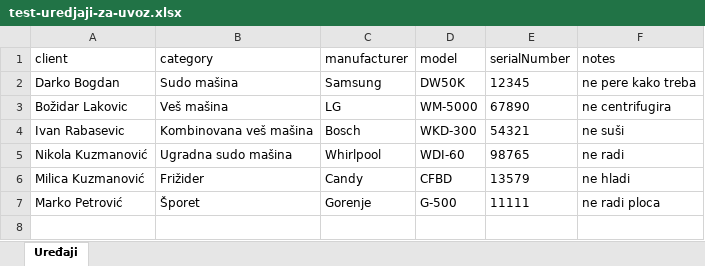
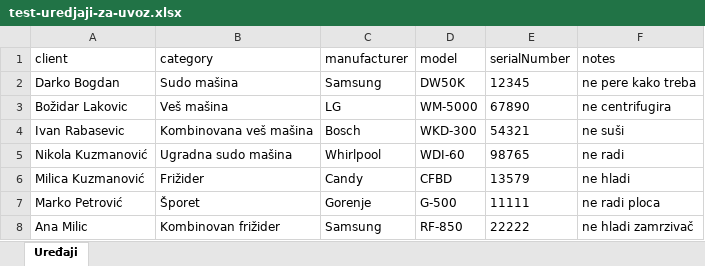
Before and after one commit to gruica/servis-todosijevic-apk, an Excel workbook: test-uredjaji-za-uvoz.xlsx, sheet Uređaji, drawn as a sheet; values as stored, in another font and other column widths than the file's, no borders; the diff names each change by its address in the sheet, - before the commit and + after, or states it on an @@ line.

```diff
--- a/test-uredjaji-za-uvoz.xlsx (sheet Uređaji)
+++ b/test-uredjaji-za-uvoz.xlsx (sheet Uređaji)
+row 8: Ana Milic | Kombinovan frižider | Samsung | RF-850 | 22222 | ne hladi zamrzivač
```
Also changed, not shown: test-klijenti-za-uvoz.xlsx, test-stari-sistem.xlsx, 7 other files.
